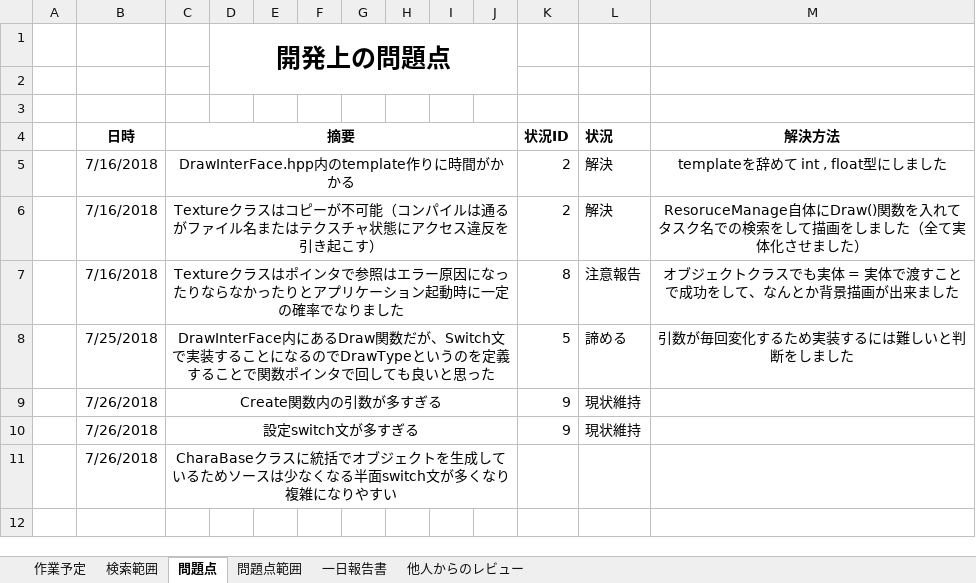
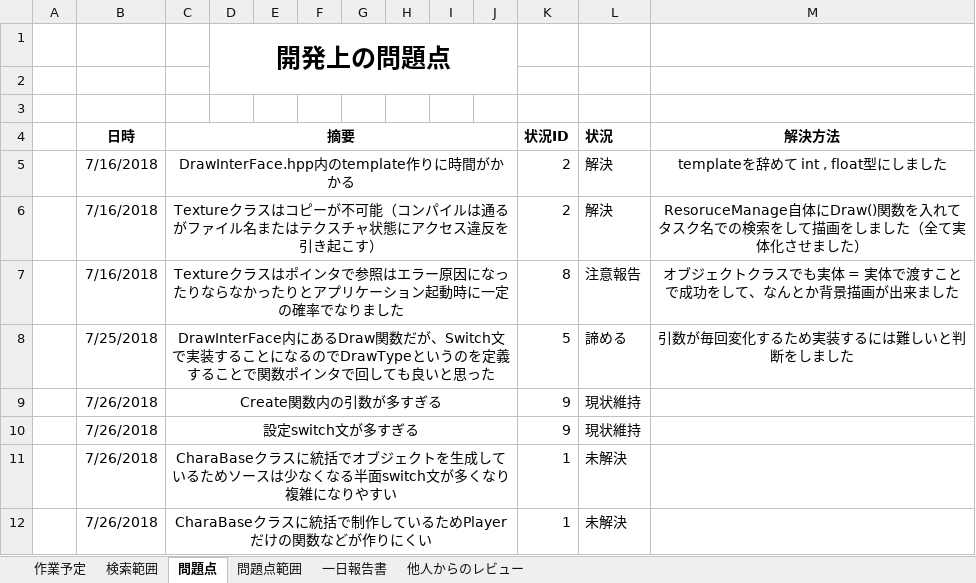
Before and after one commit to Jastin-Infj/GoblinExpedition, an Excel workbook: 作業実装日予定表.xlsx, sheet 問題点, drawn as a sheet; values as stored, in another font and other column widths than the file's, no borders; the diff names each change by its address in the sheet, - before the commit and + after, or states it on an @@ line.

```diff
--- a/作業実装日予定表.xlsx (sheet 問題点)
+++ b/作業実装日予定表.xlsx (sheet 問題点)
-K11 (状況ID): (empty)
+K11 (状況ID): 1
-L11 (状況): (empty)
+L11 (状況): 未解決
+row 12:  | 7/26/2018 | CharaBaseクラスに統括で制作しているためPlayerだけの関数などが作りにくい |  |  |  |  |  |  |  | 1 | 未解決
```
Also changed, not shown: sheet 作業予定, sheet 一日報告書, 5 other files.
